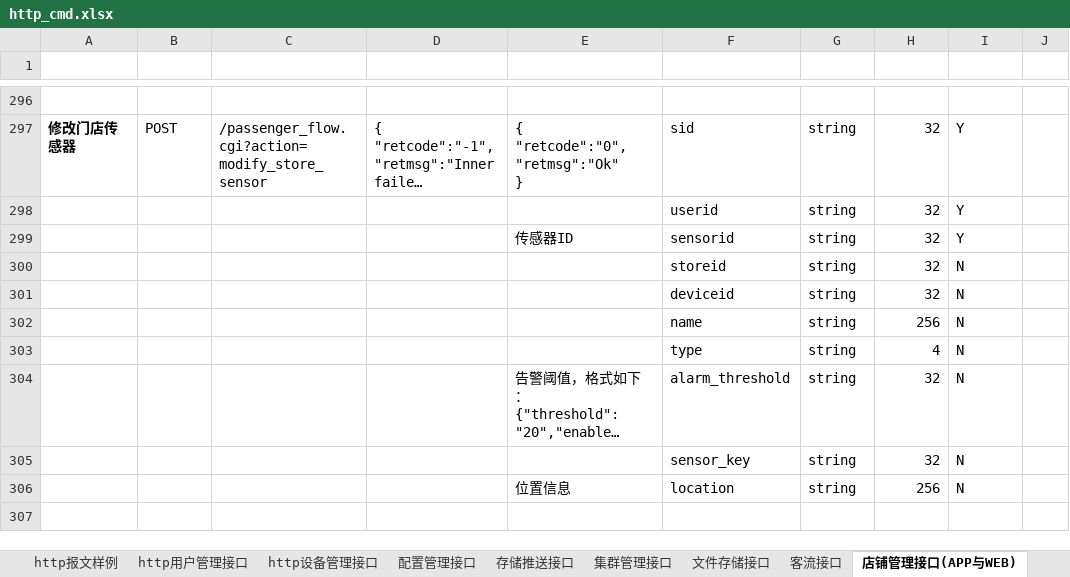
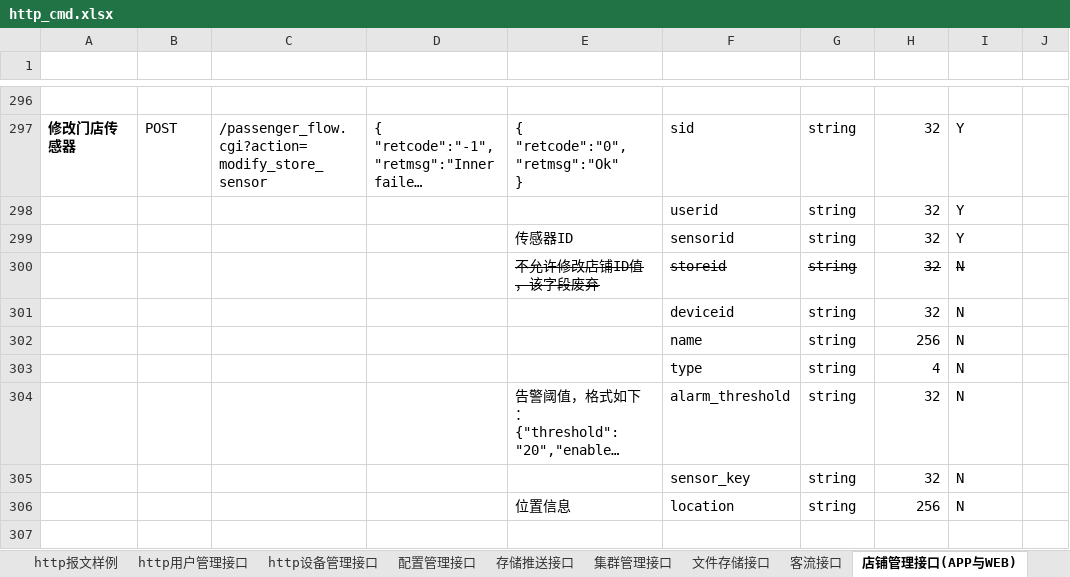
Before and after one commit to GSIL-Monitor/aicode, an Excel workbook: script/http_cmd.xlsx, sheet 店铺管理接口(APP与WEB), drawn as a sheet; only a part is shown, gaps mark what is left out; long unchanged cells end in …; values as stored, in another font and other column widths than the file's, no borders; table styles not drawn; the diff names each change by its address in the sheet, - before the commit and + after, or states it on an @@ line.

```diff
--- a/script/http_cmd.xlsx (sheet 店铺管理接口(APP与WEB))
+++ b/script/http_cmd.xlsx (sheet 店铺管理接口(APP与WEB))
-E300 (返回报文（成功）): (empty)
+E300 (返回报文（成功）): 不允许修改店铺ID值，该字段废弃
-F300:I300 strikethrough: off
+F300:I300 strikethrough: on
```
Also changed, not shown: sheet 错误代码, 2 other files.
